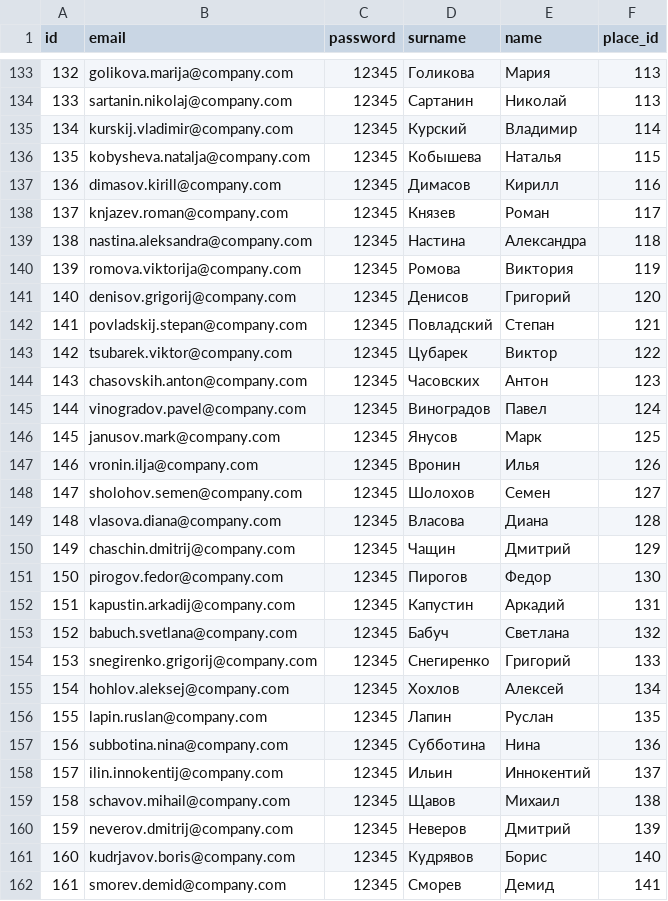
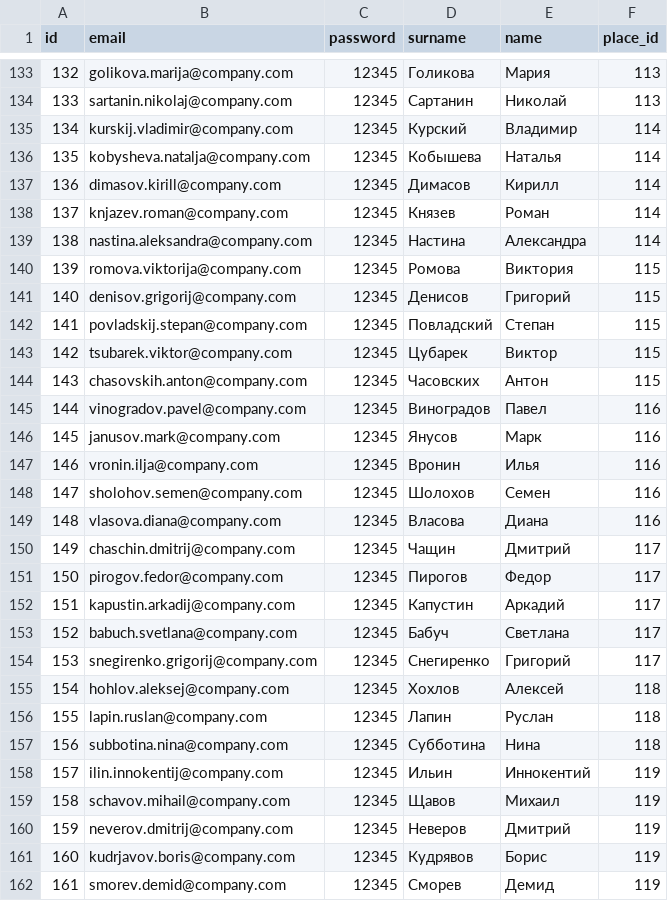
Before and after one commit to romanasa/hack-the-sea, a CSV file: parser/users.csv, drawn as a sheet; only a part is shown, gaps mark what is left out.

```diff
--- a/parser/users.csv
+++ b/parser/users.csv
@@ -135,28 +135,28 @@ id;email;password;surname;name;place_id
 134;kurskij.vladimir@company.com;12345;Курский;Владимир;114
-135;kobysheva.natalja@company.com;12345;Кобышева;Наталья;115
-136;dimasov.kirill@company.com;12345;Димасов;Кирилл;116
-137;knjazev.roman@company.com;12345;Князев;Роман;117
-138;nastina.aleksandra@company.com;12345;Настина;Александра;118
-139;romova.viktorija@company.com;12345;Ромова;Виктория;119
-140;denisov.grigorij@company.com;12345;Денисов;Григорий;120
-141;povladskij.stepan@company.com;12345;Повладский;Степан;121
-142;tsubarek.viktor@company.com;12345;Цубарек;Виктор;122
-143;chasovskih.anton@company.com;12345;Часовских;Антон;123
-144;vinogradov.pavel@company.com;12345;Виноградов;Павел;124
-145;janusov.mark@company.com;12345;Янусов;Марк;125
-146;vronin.ilja@company.com;12345;Вронин;Илья;126
-147;sholohov.semen@company.com;12345;Шолохов;Семен;127
-148;vlasova.diana@company.com;12345;Власова;Диана;128
-149;chaschin.dmitrij@company.com;12345;Чащин;Дмитрий;129
-150;pirogov.fedor@company.com;12345;Пирогов;Федор;130
-151;kapustin.arkadij@company.com;12345;Капустин;Аркадий;131
-152;babuch.svetlana@company.com;12345;Бабуч;Светлана;132
-153;snegirenko.grigorij@company.com;12345;Снегиренко;Григорий;133
-154;hohlov.aleksej@company.com;12345;Хохлов;Алексей;134
-155;lapin.ruslan@company.com;12345;Лапин;Руслан;135
-156;subbotina.nina@company.com;12345;Субботина;Нина;136
-157;ilin.innokentij@company.com;12345;Ильин;Иннокентий;137
-158;schavov.mihail@company.com;12345;Щавов;Михаил;138
-159;neverov.dmitrij@company.com;12345;Неверов;Дмитрий;139
-160;kudrjavov.boris@company.com;12345;Кудрявов;Борис;140
-161;smorev.demid@company.com;12345;Сморев;Демид;141
+135;kobysheva.natalja@company.com;12345;Кобышева;Наталья;114
+136;dimasov.kirill@company.com;12345;Димасов;Кирилл;114
+137;knjazev.roman@company.com;12345;Князев;Роман;114
+138;nastina.aleksandra@company.com;12345;Настина;Александра;114
+139;romova.viktorija@company.com;12345;Ромова;Виктория;115
+140;denisov.grigorij@company.com;12345;Денисов;Григорий;115
+141;povladskij.stepan@company.com;12345;Повладский;Степан;115
+142;tsubarek.viktor@company.com;12345;Цубарек;Виктор;115
+143;chasovskih.anton@company.com;12345;Часовских;Антон;115
+144;vinogradov.pavel@company.com;12345;Виноградов;Павел;116
+145;janusov.mark@company.com;12345;Янусов;Марк;116
+146;vronin.ilja@company.com;12345;Вронин;Илья;116
+147;sholohov.semen@company.com;12345;Шолохов;Семен;116
+148;vlasova.diana@company.com;12345;Власова;Диана;116
+149;chaschin.dmitrij@company.com;12345;Чащин;Дмитрий;117
+150;pirogov.fedor@company.com;12345;Пирогов;Федор;117
+151;kapustin.arkadij@company.com;12345;Капустин;Аркадий;117
+152;babuch.svetlana@company.com;12345;Бабуч;Светлана;117
+153;snegirenko.grigorij@company.com;12345;Снегиренко;Григорий;117
+154;hohlov.aleksej@company.com;12345;Хохлов;Алексей;118
+155;lapin.ruslan@company.com;12345;Лапин;Руслан;118
+156;subbotina.nina@company.com;12345;Субботина;Нина;118
+157;ilin.innokentij@company.com;12345;Ильин;Иннокентий;119
+158;schavov.mihail@company.com;12345;Щавов;Михаил;119
+159;neverov.dmitrij@company.com;12345;Неверов;Дмитрий;119
+160;kudrjavov.boris@company.com;12345;Кудрявов;Борис;119
+161;smorev.demid@company.com;12345;Сморев;Демид;119
```
Also changed, not shown: parser/places.csv, parser/rooms.csv, 6 other files.
